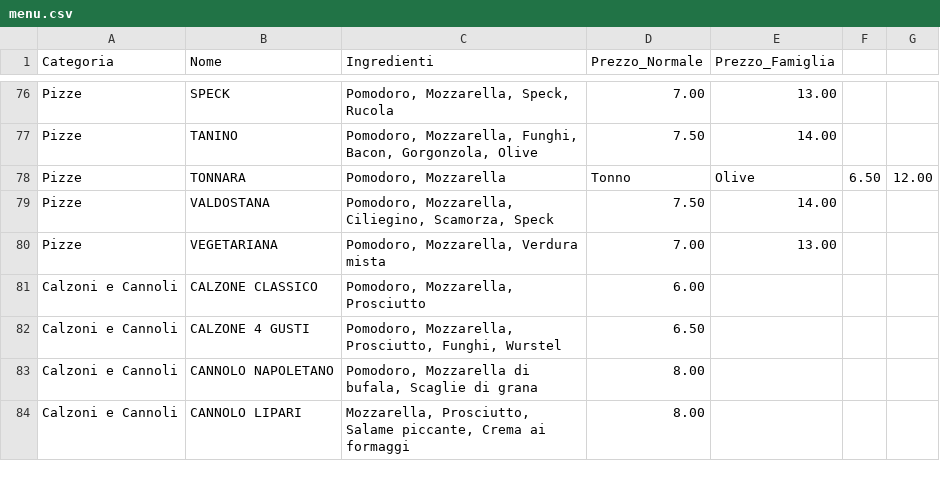
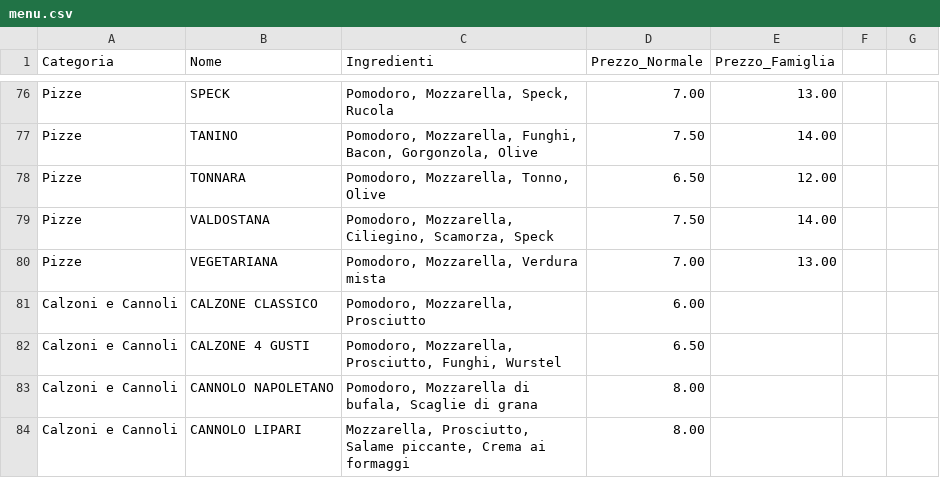
Before and after one commit to gdipuma63/pizzeria-order, a CSV file: menu.csv, drawn as a sheet; only a part is shown, gaps mark what is left out.

Commit message:
Update menu.csv

```diff
--- a/menu.csv
+++ b/menu.csv
@@ -77,3 +77,3 @@ Pizze;SPECK;Pomodoro, Mozzarella, Speck, Rucola;7.00;13.00
 Pizze;TANINO;Pomodoro, Mozzarella, Funghi, Bacon, Gorgonzola, Olive;7.50;14.00
-Pizze;TONNARA;Pomodoro, Mozzarella; Tonno; Olive;6.50;12.00
+Pizze;TONNARA;Pomodoro, Mozzarella, Tonno, Olive;6.50;12.00
 Pizze;VALDOSTANA;Pomodoro, Mozzarella, Ciliegino, Scamorza, Speck;7.50;14.00
```
